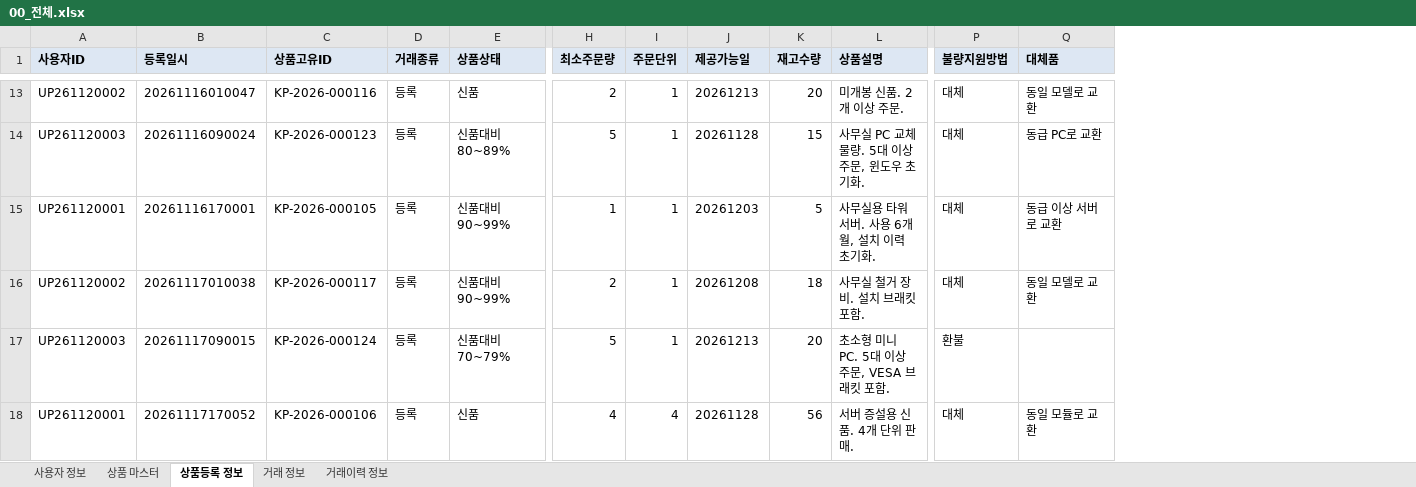
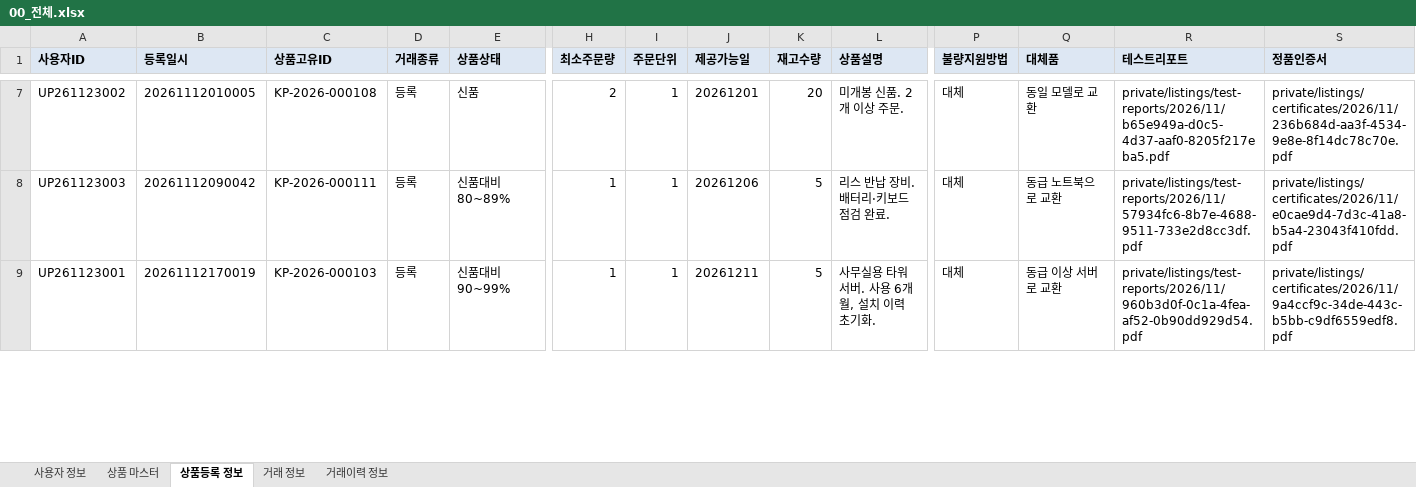
Before and after one commit to yksoo00/market, an Excel workbook: docs/demo/data/00_전체.xlsx, sheet 상품등록 정보, drawn as a sheet; only a part is shown, gaps mark what is left out; values as stored, in another font and other column widths than the file's, no borders; removed rows and columns are numbered as before the commit, all else as after; rows hold the shown columns only; the diff covers the shown part only; the diff names each change by its address in the sheet, - before the commit and + after, or states it on an @@ line.

```diff
--- a/docs/demo/data/00_전체.xlsx (sheet 상품등록 정보)
+++ b/docs/demo/data/00_전체.xlsx (sheet 상품등록 정보)
+column R (테스트리포트), row 7: private/listings/test-reports/2026/11/b65e949a-d0c5-4d37-aaf0-8205f217eba5.pdf; row 9: private/listings/test-reports/2026/11/960b3d0f-0c1a-4fea-af52-0b90dd929d54.pdf
+column S (정품인증서), row 7: private/listings/certificates/2026/11/236b684d-aa3f-4534-9e8e-8f14dc78c70e.pdf; row 9: private/listings/certificates/2026/11/9a4ccf9c-34de-443c-b5bb-c9df6559edf8.pdf
-A7 (사용자ID): UP261120002
+A7 (사용자ID): UP261123002
-B7 (등록일시): 20261116010047
+B7 (등록일시): 20261112010005
-C7 (상품고유ID): KP-2026-000116
+C7 (상품고유ID): KP-2026-000108
-J7 (제공가능일): 20261213
+J7 (제공가능일): 20261201
-row 14: UP261120003 | 20261116090024 | KP-2026-000123 | 등록 | 신품대비 80~89% | 5 | 1 | 20261128 | 15 | 사무실 PC 교체 물량. 5대 이상 주문, 윈도우 초기화. | 대체 | 동급 PC로 교환
+row 8: UP261123003 | 20261112090042 | KP-2026-000111 | 등록 | 신품대비 80~89% | 1 | 1 | 20261206 | 5 | 리스 반납 장비. 배터리·키보드 점검 완료. | 대체 | 동급 노트북으로 교환 | private/listings/test-reports/2026/11/57934fc6-8b7e-4688-9511-733e2d8cc3df.pdf | private/listings/certificates/2026/11/e0cae9d4-7d3c-41a8-b5a4-23043f410fdd.pdf
-A9 (사용자ID): UP261120001
+A9 (사용자ID): UP261123001
-B9 (등록일시): 20261116170001
+B9 (등록일시): 20261112170019
-C9 (상품고유ID): KP-2026-000105
+C9 (상품고유ID): KP-2026-000103
-J9 (제공가능일): 20261203
+J9 (제공가능일): 20261211
-row 16: UP261120002 | 20261117010038 | KP-2026-000117 | 등록 | 신품대비 90~99% | 2 | 1 | 20261208 | 18 | 사무실 철거 장비. 설치 브래킷 포함. | 대체 | 동일 모델로 교환
-row 17: UP261120003 | 20261117090015 | KP-2026-000124 | 등록 | 신품대비 70~79% | 5 | 1 | 20261213 | 20 | 초소형 미니 PC. 5대 이상 주문, VESA 브래킷 포함. | 환불
-row 18: UP261120001 | 20261117170052 | KP-2026-000106 | 등록 | 신품 | 4 | 4 | 20261128 | 56 | 서버 증설용 신품. 4개 단위 판매. | 대체 | 동일 모듈로 교환
```
Also changed, not shown: 3 added rows, 19 removed rows and 58 edited cells elsewhere in this sheet, sheet 거래 정보, sheet 상품 마스터, sheet 거래이력 정보, sheet 사용자 정보, docs/demo/data/01_trd_user_info.xlsx, docs/demo/data/02_trd_prod_master.xlsx, 14 other files.
